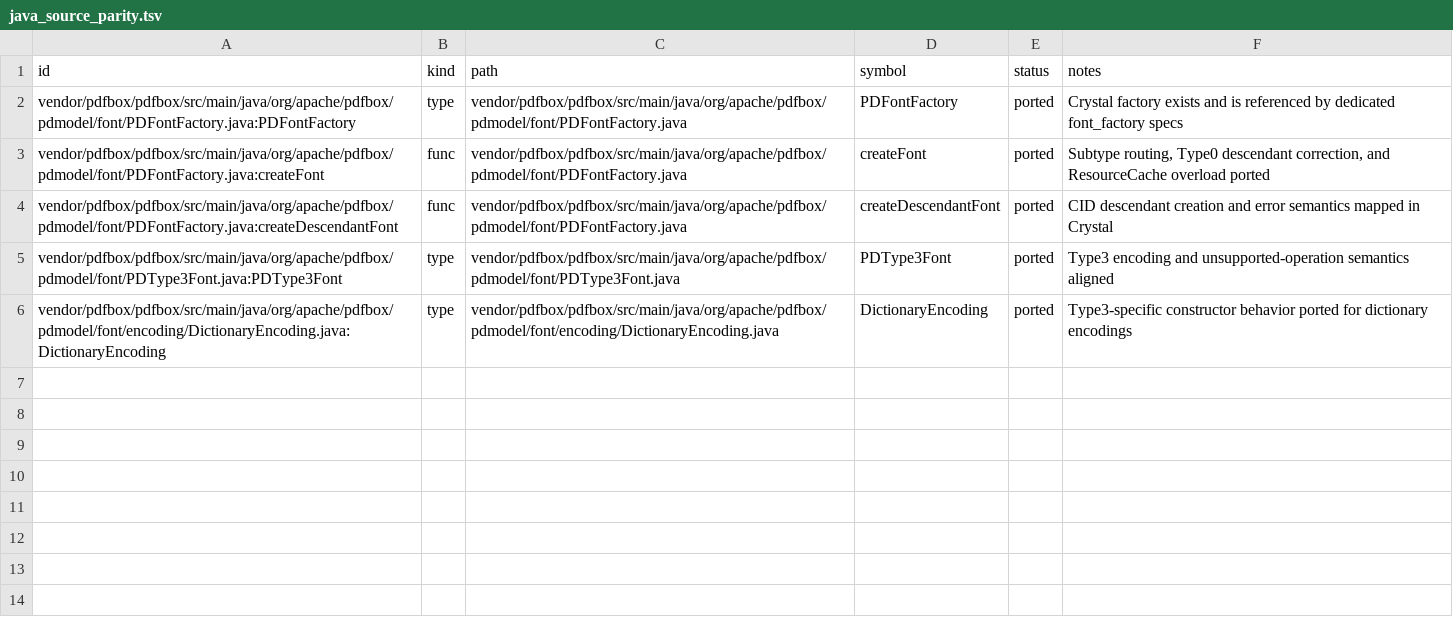
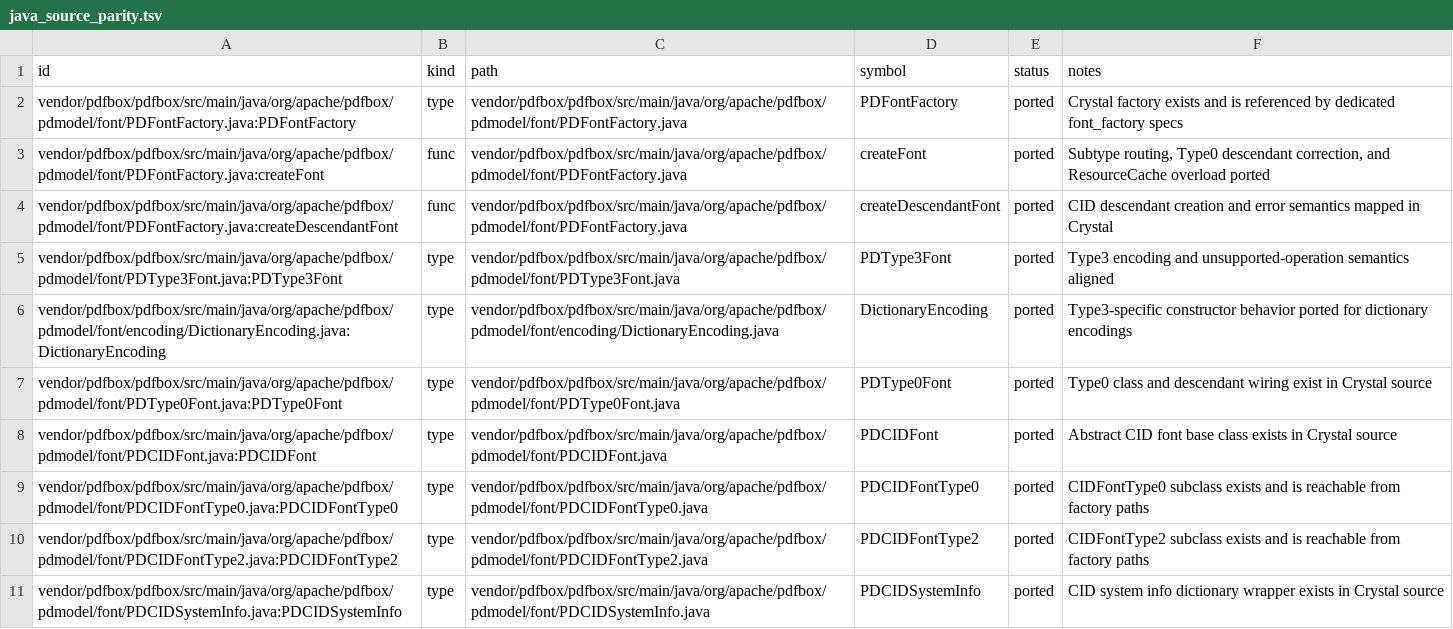
Before and after one commit to dsisnero/pdfbox, a TSV file: plans/inventory/java_source_parity.tsv, drawn as a sheet; the diff names each change by its address in the sheet, - before the commit and + after, or states it on an @@ line.

```diff
--- a/plans/inventory/java_source_parity.tsv
+++ b/plans/inventory/java_source_parity.tsv
+row 7: vendor/pdfbox/pdfbox/src/main/java/org/apache/pdfbox/pdmodel/font/PDType0Font.java:PDType0Font | type | vendor/pdfbox/pdfbox/src/main/java/org/apache/pdfbox/pdmodel/font/PDType0Font.java | PDType0Font | ported | Type0 class and descendant wiring exist in Crystal source
+row 8: vendor/pdfbox/pdfbox/src/main/java/org/apache/pdfbox/pdmodel/font/PDCIDFont.java:PDCIDFont | type | vendor/pdfbox/pdfbox/src/main/java/org/apache/pdfbox/pdmodel/font/PDCIDFont.java | PDCIDFont | ported | Abstract CID font base class exists in Crystal source
+row 9: vendor/pdfbox/pdfbox/src/main/java/org/apache/pdfbox/pdmodel/font/PDCIDFontType0.java:PDCIDFontType0 | type | vendor/pdfbox/pdfbox/src/main/java/org/apache/pdfbox/pdmodel/font/PDCIDFontType0.java | PDCIDFontType0 | ported | CIDFontType0 subclass exists and is reachable from factory paths
+row 10: vendor/pdfbox/pdfbox/src/main/java/org/apache/pdfbox/pdmodel/font/PDCIDFontType2.java:PDCIDFontType2 | type | vendor/pdfbox/pdfbox/src/main/java/org/apache/pdfbox/pdmodel/font/PDCIDFontType2.java | PDCIDFontType2 | ported | CIDFontType2 subclass exists and is reachable from factory paths
+row 11: vendor/pdfbox/pdfbox/src/main/java/org/apache/pdfbox/pdmodel/font/PDCIDSystemInfo.java:PDCIDSystemInfo | type | vendor/pdfbox/pdfbox/src/main/java/org/apache/pdfbox/pdmodel/font/PDCIDSystemInfo.java | PDCIDSystemInfo | ported | CID system info dictionary wrapper exists in Crystal source
```
Also changed, not shown: plans/inventory/java_port_inventory.tsv, plans/inventory/java_test_parity.tsv.
